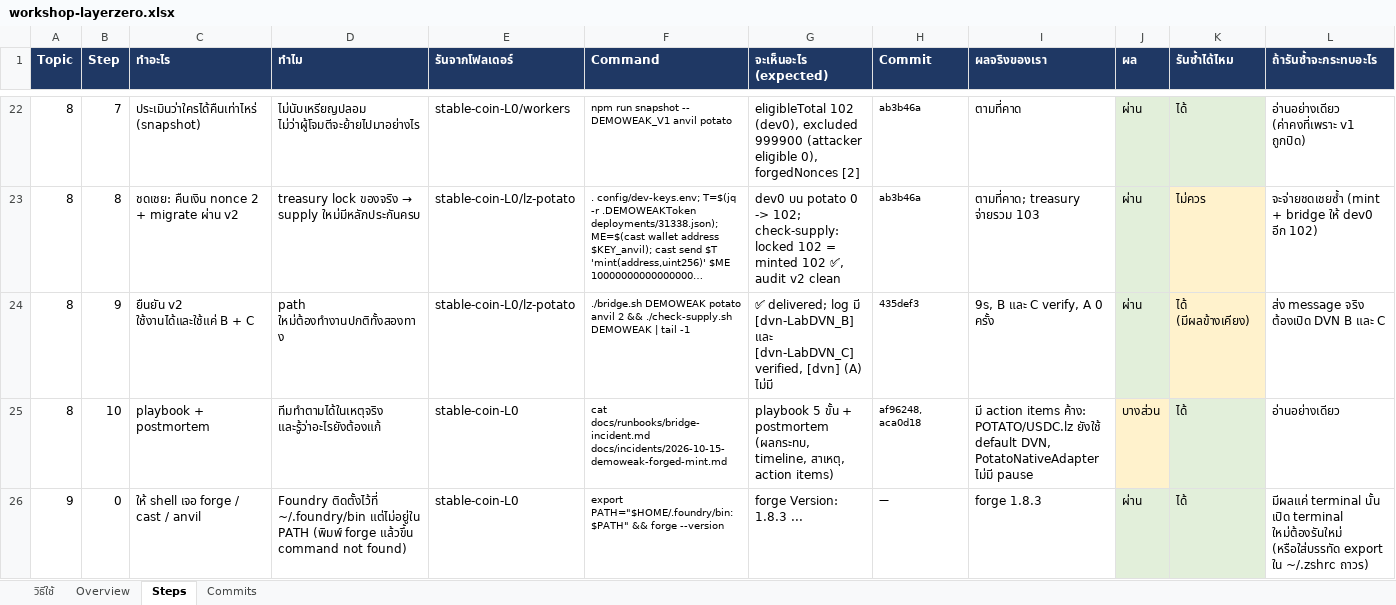
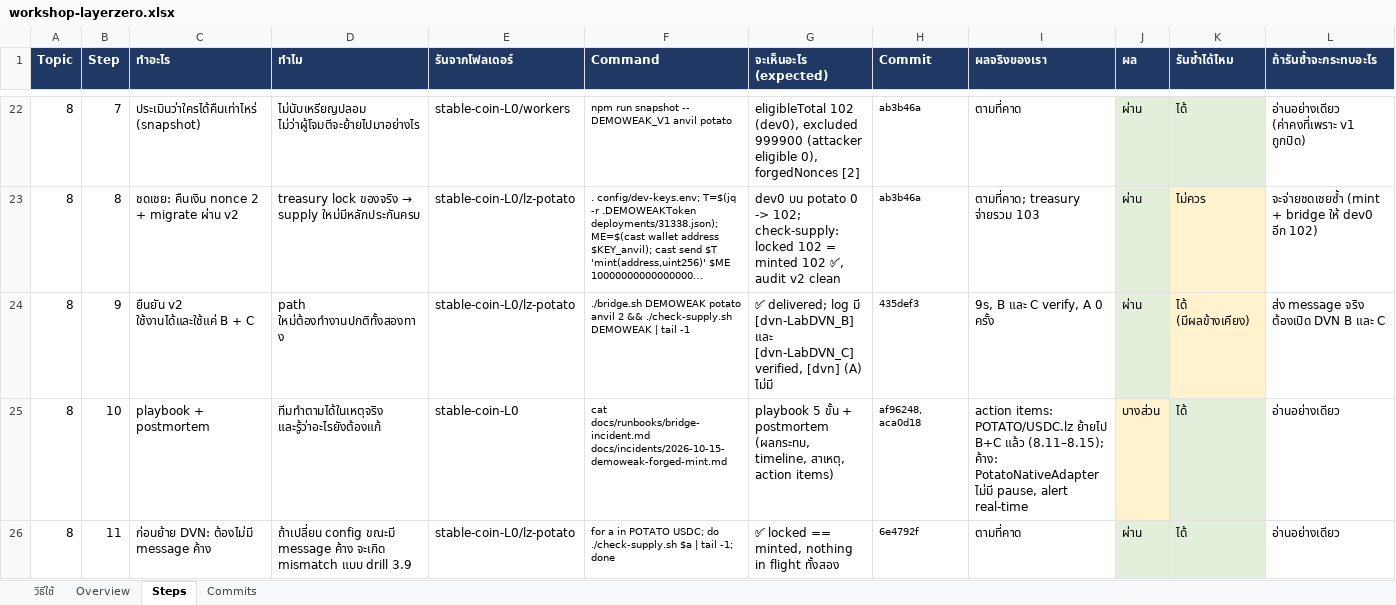
Before and after one commit to kungpotato/stable-coin-L0, an Excel workbook: workshop-layerzero.xlsx, sheet Steps, drawn as a sheet; only a part is shown, gaps mark what is left out; the shorter side is filled out with more unchanged rows; long unchanged cells end in …; values as stored, in another font and other column widths than the file's, no borders; the diff covers the shown part only; the diff names each change by its address in the sheet, - before the commit and + after, or states it on an @@ line.

```diff
--- a/workshop-layerzero.xlsx (sheet Steps)
+++ b/workshop-layerzero.xlsx (sheet Steps)
-I25 (ผลจริงของเรา): มี action items ค้าง: POTATO/USDC.lz ยังใช้ default DVN, PotatoNativeAdapter ไม่มี pause
+I25 (ผลจริงของเรา): action items: POTATO/USDC.lz ย้ายไป B+C แล้ว (8.11–8.15); ค้าง: PotatoNativeAdapter ไม่มี pause, alert real-time
+row 26: 8 | 11 | ก่อนย้าย DVN: ต้องไม่มี message ค้าง | ถ้าเปลี่ยน config ขณะมี message ค้าง จะเกิด mismatch แบบ drill 3.9 | stable-coin-L0/lz-potato | for a in POTATO USDC; do ./check-supply.sh $a | tail -1; done | ✅ locked == minted, nothing in flight ทั้งสอง | 6e4792f | ตามที่คาด | ผ่าน | ได้ | อ่านอย่างเดียว
```
Also changed, not shown: 4 added rows elsewhere in this sheet, sheet Commits, 1 other file.
